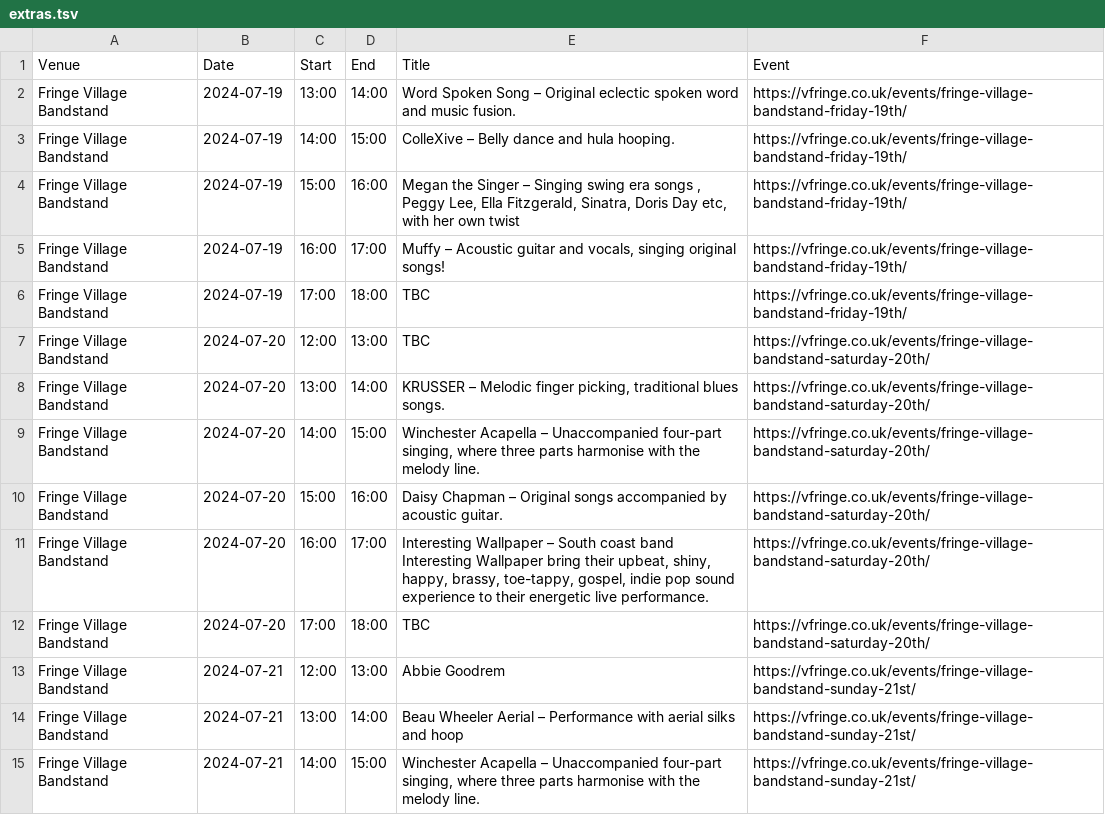
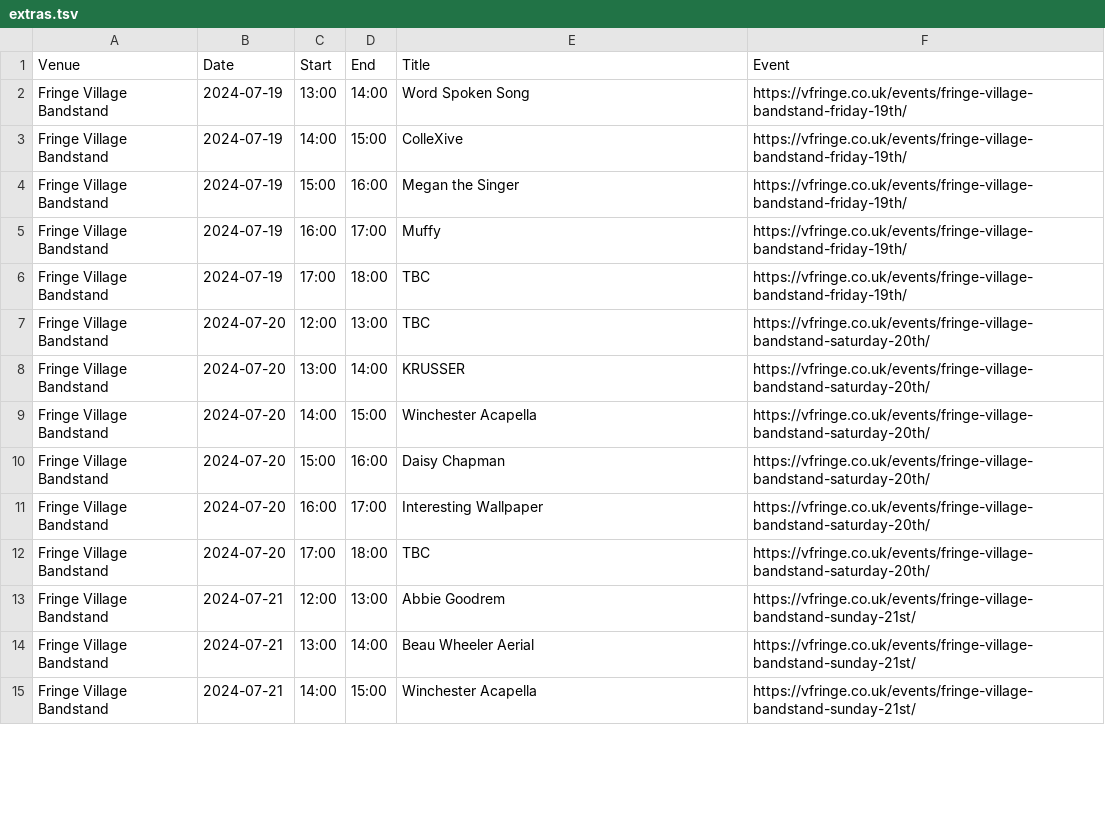
Before and after one commit to cgutteridge/vfringe2023, a TSV file: extras.tsv, drawn as a sheet; only a part is shown; the diff covers the shown part only.

Commit message:
update extras

```diff
--- a/extras.tsv
+++ b/extras.tsv
@@ -1,15 +1,15 @@
 Venue	Date	Start	End	Title	Event
-Fringe Village Bandstand	2024-07-19	13:00	14:00	Word Spoken Song – Original eclectic spoken word and music fusion.	https://vfringe.co.uk/events/fringe-village-bandstand-friday-19th/
-Fringe Village Bandstand	2024-07-19	14:00	15:00	ColleXive – Belly dance and hula hooping.	https://vfringe.co.uk/events/fringe-village-bandstand-friday-19th/
-Fringe Village Bandstand	2024-07-19	15:00	16:00	Megan the Singer – Singing swing era songs , Peggy Lee, Ella Fitzgerald, Sinatra, Doris Day etc, with her own twist	https://vfringe.co.uk/events/fringe-village-bandstand-friday-19th/
-Fringe Village Bandstand	2024-07-19	16:00	17:00	Muffy – Acoustic guitar and vocals, singing original songs!	https://vfringe.co.uk/events/fringe-village-bandstand-friday-19th/
+Fringe Village Bandstand	2024-07-19	13:00	14:00	Word Spoken Song	https://vfringe.co.uk/events/fringe-village-bandstand-friday-19th/
+Fringe Village Bandstand	2024-07-19	14:00	15:00	ColleXive	https://vfringe.co.uk/events/fringe-village-bandstand-friday-19th/
+Fringe Village Bandstand	2024-07-19	15:00	16:00	Megan the Singer	https://vfringe.co.uk/events/fringe-village-bandstand-friday-19th/
+Fringe Village Bandstand	2024-07-19	16:00	17:00	Muffy	https://vfringe.co.uk/events/fringe-village-bandstand-friday-19th/
 Fringe Village Bandstand	2024-07-19	17:00	18:00	TBC	https://vfringe.co.uk/events/fringe-village-bandstand-friday-19th/
 Fringe Village Bandstand	2024-07-20	12:00	13:00	TBC	https://vfringe.co.uk/events/fringe-village-bandstand-saturday-20th/
-Fringe Village Bandstand	2024-07-20	13:00	14:00	KRUSSER – Melodic finger picking, traditional blues songs.	https://vfringe.co.uk/events/fringe-village-bandstand-saturday-20th/
-Fringe Village Bandstand	2024-07-20	14:00	15:00	Winchester Acapella – Unaccompanied four-part singing, where three parts harmonise with the melody line.	https://vfringe.co.uk/events/fringe-village-bandstand-saturday-20th/
-Fringe Village Bandstand	2024-07-20	15:00	16:00	Daisy Chapman – Original songs accompanied by acoustic guitar.	https://vfringe.co.uk/events/fringe-village-bandstand-saturday-20th/
-Fringe Village Bandstand	2024-07-20	16:00	17:00	Interesting Wallpaper – South coast band Interesting Wallpaper bring their upbeat, shiny, happy, brassy, toe-tappy, gospel, indie pop sound experience to their energetic live performance.	https://vfringe.co.uk/events/fringe-village-bandstand-saturday-20th/
+Fringe Village Bandstand	2024-07-20	13:00	14:00	KRUSSER	https://vfringe.co.uk/events/fringe-village-bandstand-saturday-20th/
+Fringe Village Bandstand	2024-07-20	14:00	15:00	Winchester Acapella	https://vfringe.co.uk/events/fringe-village-bandstand-saturday-20th/
+Fringe Village Bandstand	2024-07-20	15:00	16:00	Daisy Chapman	https://vfringe.co.uk/events/fringe-village-bandstand-saturday-20th/
+Fringe Village Bandstand	2024-07-20	16:00	17:00	Interesting Wallpaper	https://vfringe.co.uk/events/fringe-village-bandstand-saturday-20th/
 Fringe Village Bandstand	2024-07-20	17:00	18:00	TBC	https://vfringe.co.uk/events/fringe-village-bandstand-saturday-20th/
 Fringe Village Bandstand	2024-07-21	12:00	13:00	Abbie Goodrem	https://vfringe.co.uk/events/fringe-village-bandstand-sunday-21st/
-Fringe Village Bandstand	2024-07-21	13:00	14:00	Beau Wheeler Aerial – Performance with aerial silks and hoop	https://vfringe.co.uk/events/fringe-village-bandstand-sunday-21st/
-Fringe Village Bandstand	2024-07-21	14:00	15:00	Winchester Acapella – Unaccompanied four-part singing, where three parts harmonise with the melody line.	https://vfringe.co.uk/events/fringe-village-bandstand-sunday-21st/
+Fringe Village Bandstand	2024-07-21	13:00	14:00	Beau Wheeler Aerial	https://vfringe.co.uk/events/fringe-village-bandstand-sunday-21st/
+Fringe Village Bandstand	2024-07-21	14:00	15:00	Winchester Acapella	https://vfringe.co.uk/events/fringe-village-bandstand-sunday-21st/
```
Also changed, not shown: 36 edited cells elsewhere in this file.
